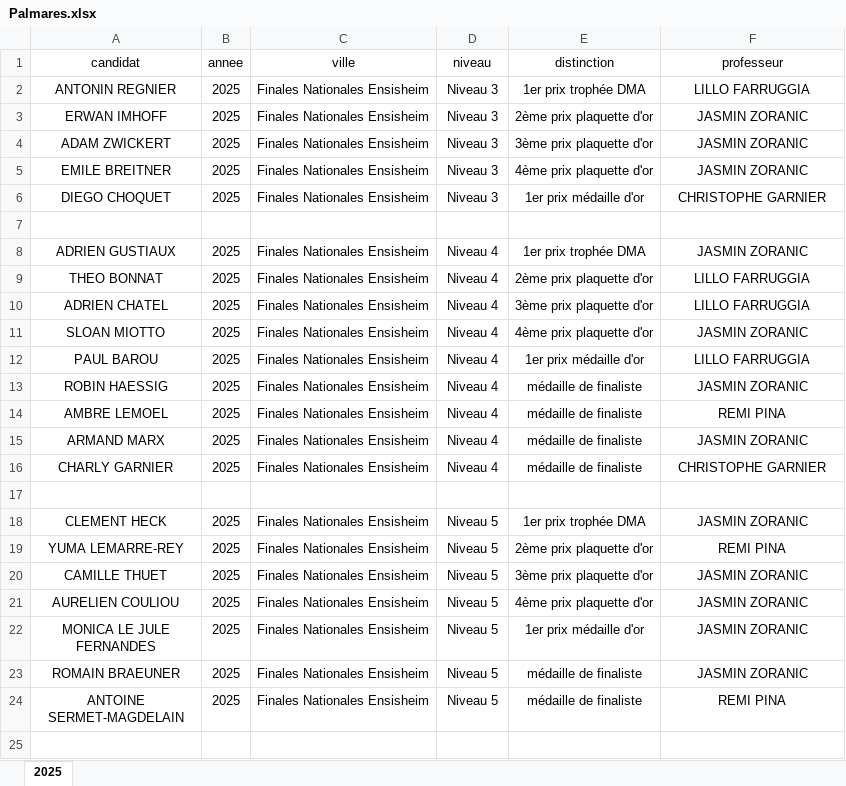
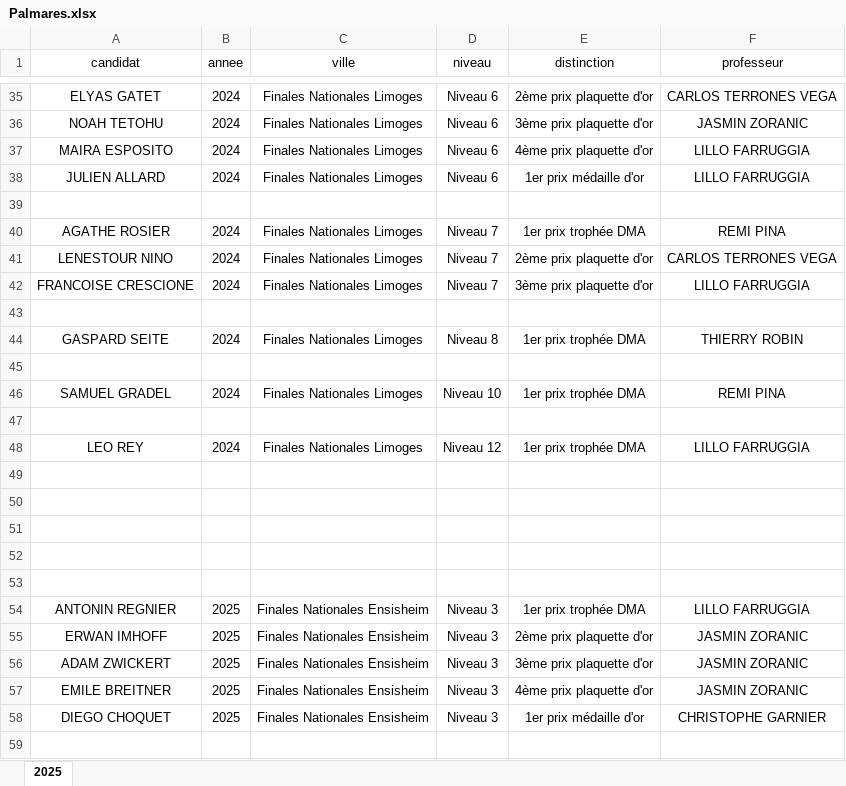
Before and after one commit to iNoSenSe/Trop-e-DMA, an Excel workbook: Palmares.xlsx, sheet 2025, drawn as a sheet; only a part is shown, gaps mark what is left out; the shorter side is filled out with more unchanged rows; values as stored, in another font and other column widths than the file's, no borders; the diff covers the shown part only; the diff names each change by its address in the sheet, - before the commit and + after, or states it on an @@ line.

```diff
--- a/Palmares.xlsx (sheet 2025)
+++ b/Palmares.xlsx (sheet 2025)
+row 35: ELYAS GATET | 2024 | Finales Nationales Limoges | Niveau 6 | 2ème prix plaquette d'or | CARLOS TERRONES VEGA
+row 36: NOAH TETOHU | 2024 | Finales Nationales Limoges | Niveau 6 | 3ème prix plaquette d'or | JASMIN ZORANIC
+row 37: MAIRA ESPOSITO | 2024 | Finales Nationales Limoges | Niveau 6 | 4ème prix plaquette d'or | LILLO FARRUGGIA
+row 38: JULIEN ALLARD | 2024 | Finales Nationales Limoges | Niveau 6 | 1er prix médaille d'or | LILLO FARRUGGIA
+row 39: (empty)
+row 40: AGATHE ROSIER | 2024 | Finales Nationales Limoges | Niveau 7 | 1er prix trophée DMA | REMI PINA
+row 41: LENESTOUR NINO | 2024 | Finales Nationales Limoges | Niveau 7 | 2ème prix plaquette d'or | CARLOS TERRONES VEGA
+row 42: FRANCOISE CRESCIONE | 2024 | Finales Nationales Limoges | Niveau 7 | 3ème prix plaquette d'or | LILLO FARRUGGIA
+row 43: (empty)
+row 44: GASPARD SEITE | 2024 | Finales Nationales Limoges | Niveau 8 | 1er prix trophée DMA | THIERRY ROBIN
+row 45: (empty)
+row 46: SAMUEL GRADEL | 2024 | Finales Nationales Limoges | Niveau 10 | 1er prix trophée DMA | REMI PINA
+row 47: (empty)
+row 48: LEO REY | 2024 | Finales Nationales Limoges | Niveau 12 | 1er prix trophée DMA | LILLO FARRUGGIA
+row 49: (empty)
+row 50: (empty)
+row 51: (empty)
+row 52: (empty)
+row 53: (empty)
```
Also changed, not shown: 56 added rows elsewhere in this sheet, 3 other files.
